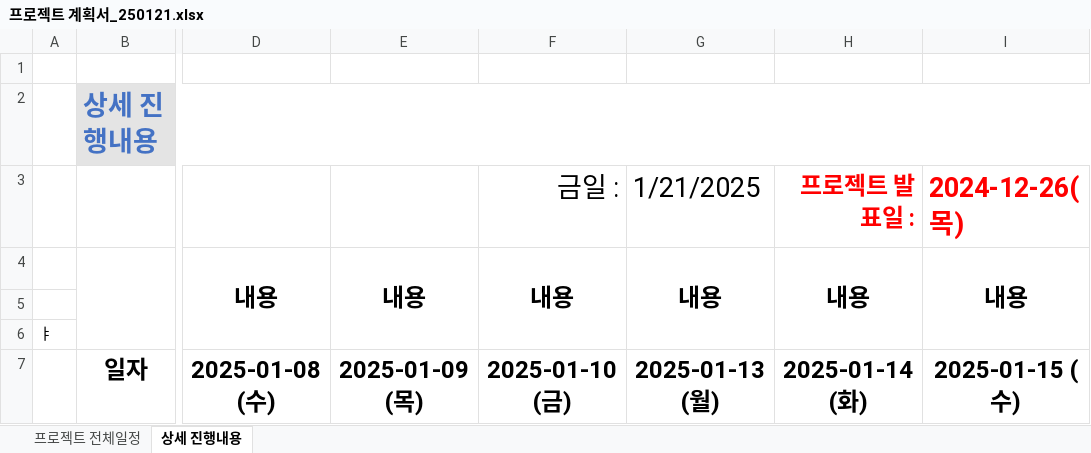
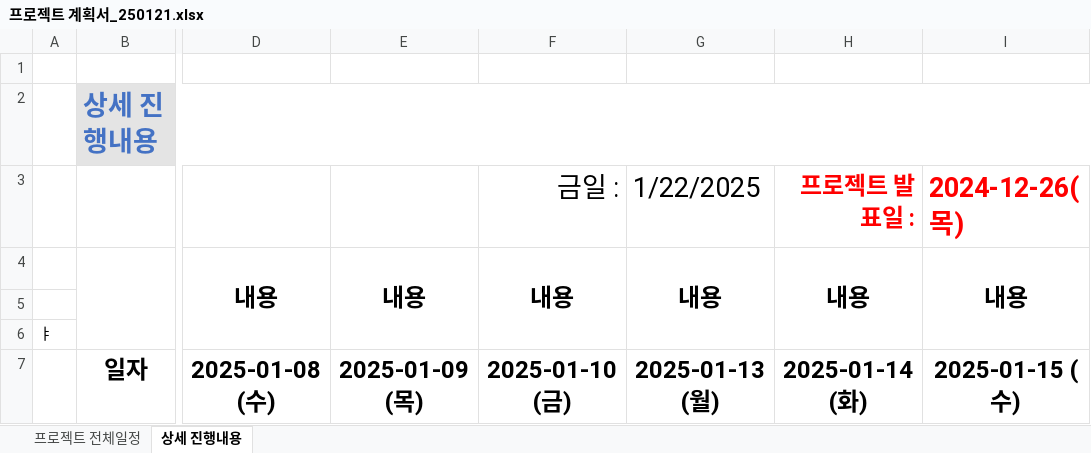
Before and after one commit to Hyeonseok0529/FED-TEAM-COSMOS, an Excel workbook: 00.프로젝트 관리/프로젝트 계획서_250121.xlsx, sheet 상세 진행내용, drawn as a sheet; only a part is shown, gaps mark what is left out; values as stored, in another font and other column widths than the file's, no borders; the diff names each change by its address in the sheet, - before the commit and + after, or states it on an @@ line.

```diff
--- a/00.프로젝트 관리/프로젝트 계획서_250121.xlsx (sheet 상세 진행내용)
+++ b/00.프로젝트 관리/프로젝트 계획서_250121.xlsx (sheet 상세 진행내용)
-G3: 1/21/2025
+G3: 1/22/2025
```
Also changed, not shown: sheet 프로젝트 전체일정, formulas that keep their value, charts or pictures.
